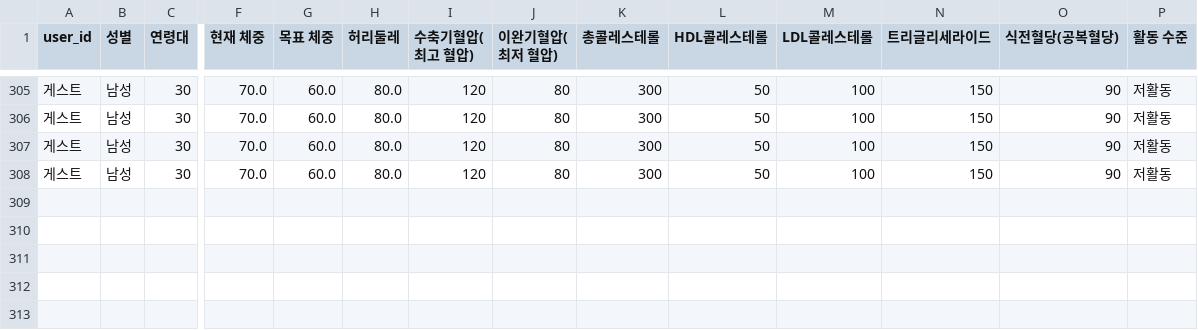
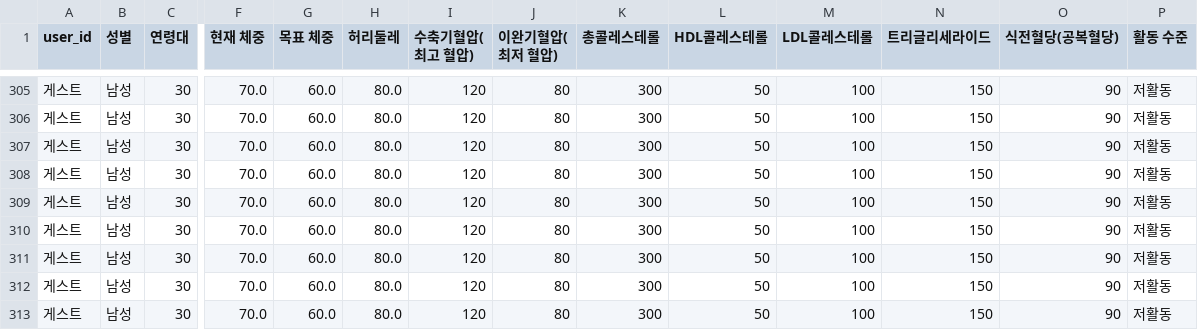
Before and after one commit to mybear1109/bmi_app, a CSV file: data/predictions.csv, drawn as a sheet; only a part is shown, gaps mark what is left out; rows hold the shown columns only; the diff names each change by its address in the sheet, - before the commit and + after, or states it on an @@ line.

```diff
--- a/data/predictions.csv
+++ b/data/predictions.csv
+row 309: 게스트 | 남성 | 30 | 70.0 | 60.0 | 80.0 | 120 | 80 | 300 | 50 | 100 | 150 | 90 | 저활동
+row 310: 게스트 | 남성 | 30 | 70.0 | 60.0 | 80.0 | 120 | 80 | 300 | 50 | 100 | 150 | 90 | 저활동
+row 311: 게스트 | 남성 | 30 | 70.0 | 60.0 | 80.0 | 120 | 80 | 300 | 50 | 100 | 150 | 90 | 저활동
+row 312: 게스트 | 남성 | 30 | 70.0 | 60.0 | 80.0 | 120 | 80 | 300 | 50 | 100 | 150 | 90 | 저활동
+row 313: 게스트 | 남성 | 30 | 70.0 | 60.0 | 80.0 | 120 | 80 | 300 | 50 | 100 | 150 | 90 | 저활동
```
Also changed, not shown: 2 other files.
